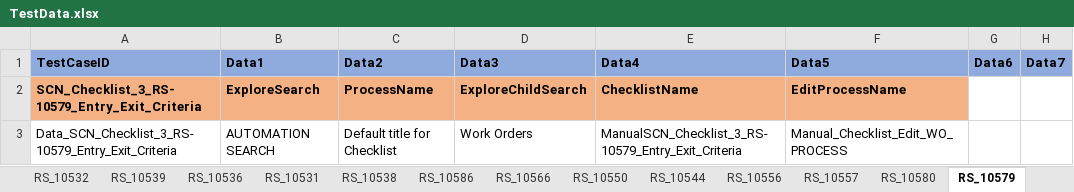
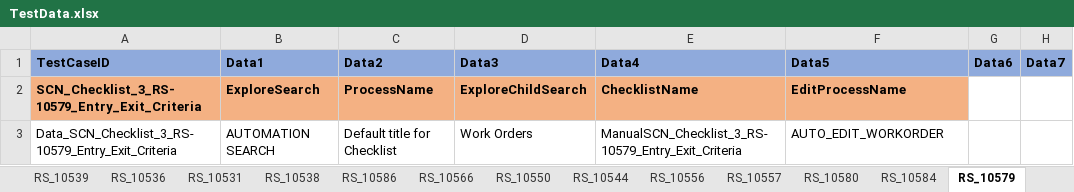
Before and after one commit to svmx-amresh-kumar/SVMX_Catalyst, an Excel workbook: fsaautomation/resources/TestData.xlsx, sheet RS_10579, drawn as a sheet; only a part is shown; values as stored, in another font and other column widths than the file's, no borders; the diff names each change by its address in the sheet, - before the commit and + after, or states it on an @@ line.

```diff
--- a/fsaautomation/resources/TestData.xlsx (sheet RS_10579)
+++ b/fsaautomation/resources/TestData.xlsx (sheet RS_10579)
+sheet tab: RS_10584
-F3 (Data5): Manual_Checklist_Edit_WO_PROCESS
+F3 (Data5): AUTO_EDIT_WORKORDER
```
Also changed, not shown: sheet RS_10569, sheet RS_10544, sheet RS_10585, sheet RS_10586, sheet RS_10580, sheet RS_10587, 1 more sheet.
